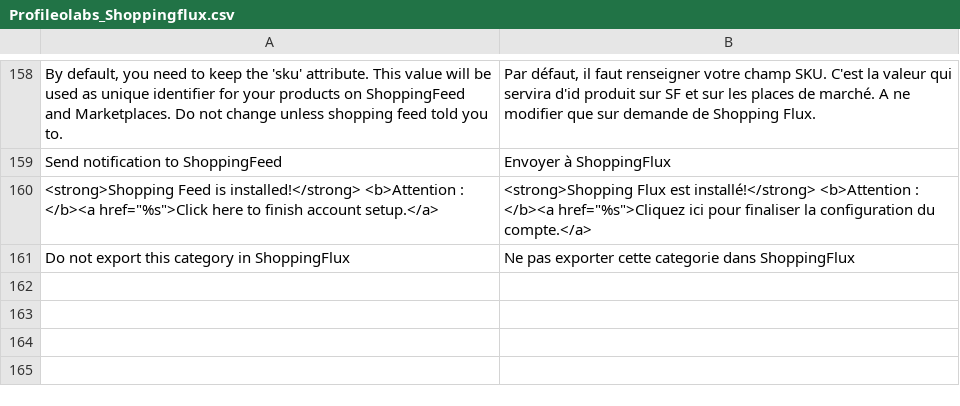
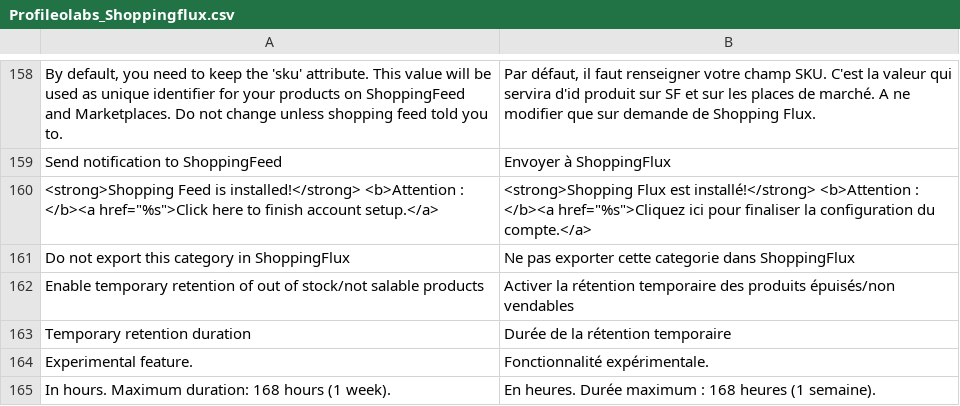
Before and after one commit to shoppingflux/module-magento, a CSV file: step1/app/locale/fr_FR/Profileolabs_Shoppingflux.csv, drawn as a sheet; only a part is shown, gaps mark what is left out; the diff names each change by its address in the sheet, - before the commit and + after, or states it on an @@ line.

Commit message:
Add an option to enable the temporary retention of not salable products in the feed (experimental)

```diff
--- a/step1/app/locale/fr_FR/Profileolabs_Shoppingflux.csv
+++ b/step1/app/locale/fr_FR/Profileolabs_Shoppingflux.csv
+row 162: Enable temporary retention of out of stock/not salable products | Activer la rétention temporaire des produits épuisés/non vendables
+row 163: Temporary retention duration | Durée de la rétention temporaire
+row 164: Experimental feature. | Fonctionnalité expérimentale.
+row 165: In hours. Maximum duration: 168 hours (1 week). | En heures. Durée maximum : 168 heures (1 semaine).
```
Also changed, not shown: 7 other files.
